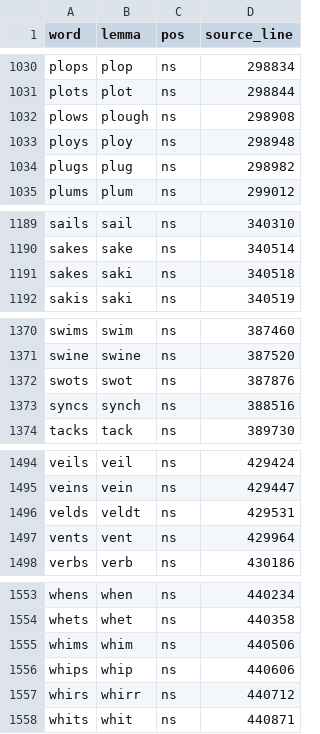
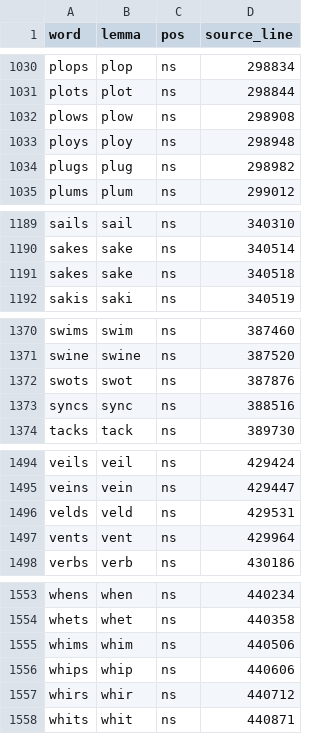
Before and after one commit to pooriajr/phyrdle, a TSV file: words/sources/plural_forms.tsv, drawn as a sheet; only a part is shown, gaps mark what is left out; the diff covers the shown part only.

```diff
--- a/words/sources/plural_forms.tsv
+++ b/words/sources/plural_forms.tsv
@@ -1031,3 +1031,3 @@ plops	plop	ns	298834
 plots	plot	ns	298844
-plows	plough	ns	298908
+plows	plow	ns	298908
 ploys	ploy	ns	298948
@@ -1190,3 +1190,3 @@ sails	sail	ns	340310
 sakes	sake	ns	340514
-sakes	saki	ns	340518
+sakes	sake	ns	340518
 sakis	saki	ns	340519
@@ -1372,3 +1372,3 @@ swine	swine	ns	387520
 swots	swot	ns	387876
-syncs	synch	ns	388516
+syncs	sync	ns	388516
 tacks	tack	ns	389730
@@ -1495,3 +1495,3 @@ veils	veil	ns	429424
 veins	vein	ns	429447
-velds	veldt	ns	429531
+velds	veld	ns	429531
 vents	vent	ns	429964
@@ -1556,3 +1556,3 @@ whims	whim	ns	440506
 whips	whip	ns	440606
-whirs	whirr	ns	440712
+whirs	whir	ns	440712
 whits	whit	ns	440871
```
Also changed, not shown: 3 added rows, 3 removed rows and 11 edited cells elsewhere in this file, words/answer_ranking.tsv, 8 other files.
